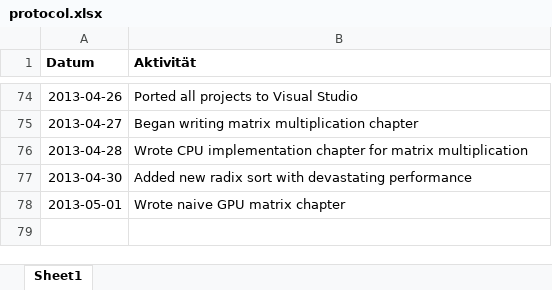
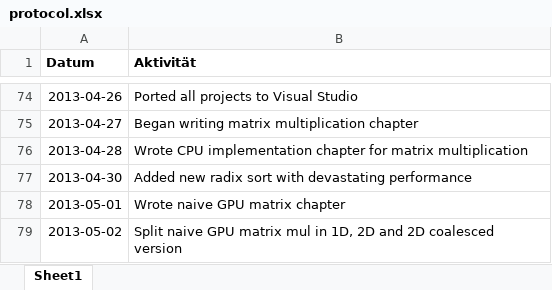
Before and after one commit to bernhardmgruber/bachelor_thesis, an Excel workbook: documents/protocol.xlsx, sheet Sheet1, drawn as a sheet; only a part is shown, gaps mark what is left out; values as stored, in another font and other column widths than the file's, no borders; the diff names each change by its address in the sheet, - before the commit and + after, or states it on an @@ line.

```diff
--- a/documents/protocol.xlsx (sheet Sheet1)
+++ b/documents/protocol.xlsx (sheet Sheet1)
+row 79: 2013-05-02 | Split naive GPU matrix mul in 1D, 2D and 2D coalesced version
```
